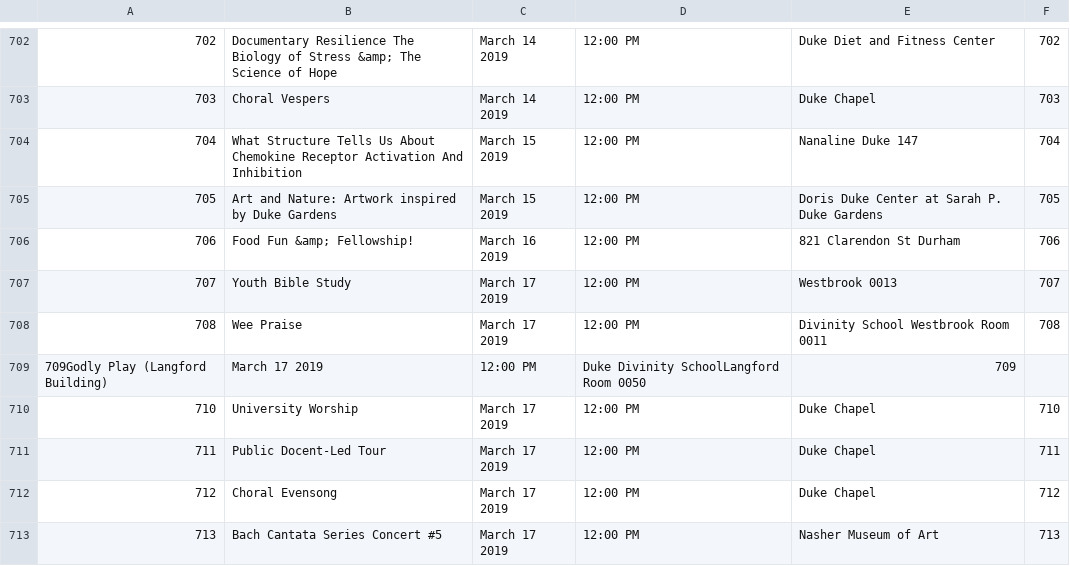
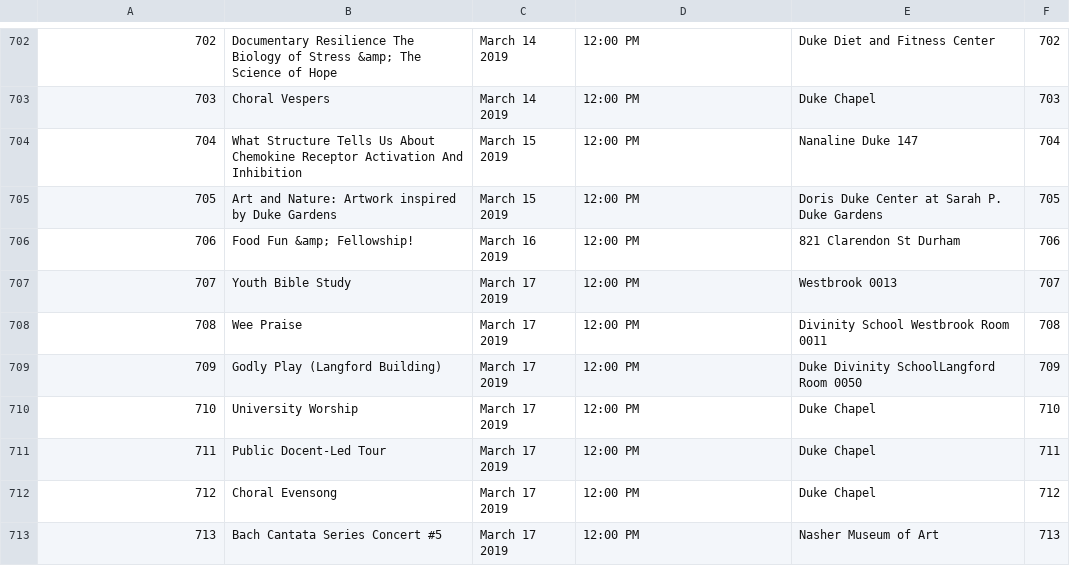
Before and after one commit to bschwenn/oasys, a CSV file: db/events.csv, drawn as a sheet; only a part is shown, gaps mark what is left out; removed rows and columns are numbered as before the commit, all else as after; the diff names each change by its address in the sheet, - before the commit and + after, or states it on an @@ line.

Commit message:
added missing commas

```diff
--- a/db/events.csv
+++ b/db/events.csv
-row 709: 709Godly Play (Langford Building) | March 17 2019 | 12:00 PM | Duke Divinity SchoolLangford Room 0050 | 709
+row 709: 709 | Godly Play (Langford Building) | March 17 2019 | 12:00 PM | Duke Divinity SchoolLangford Room 0050 | 709
```
